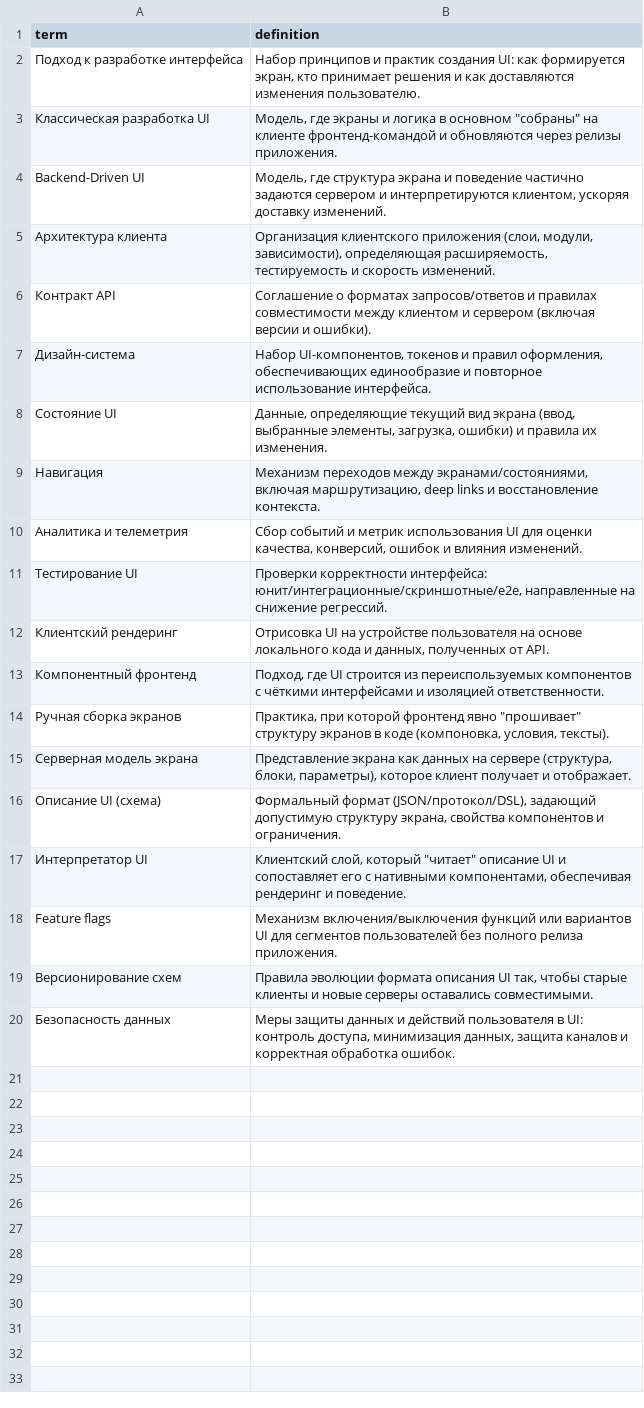
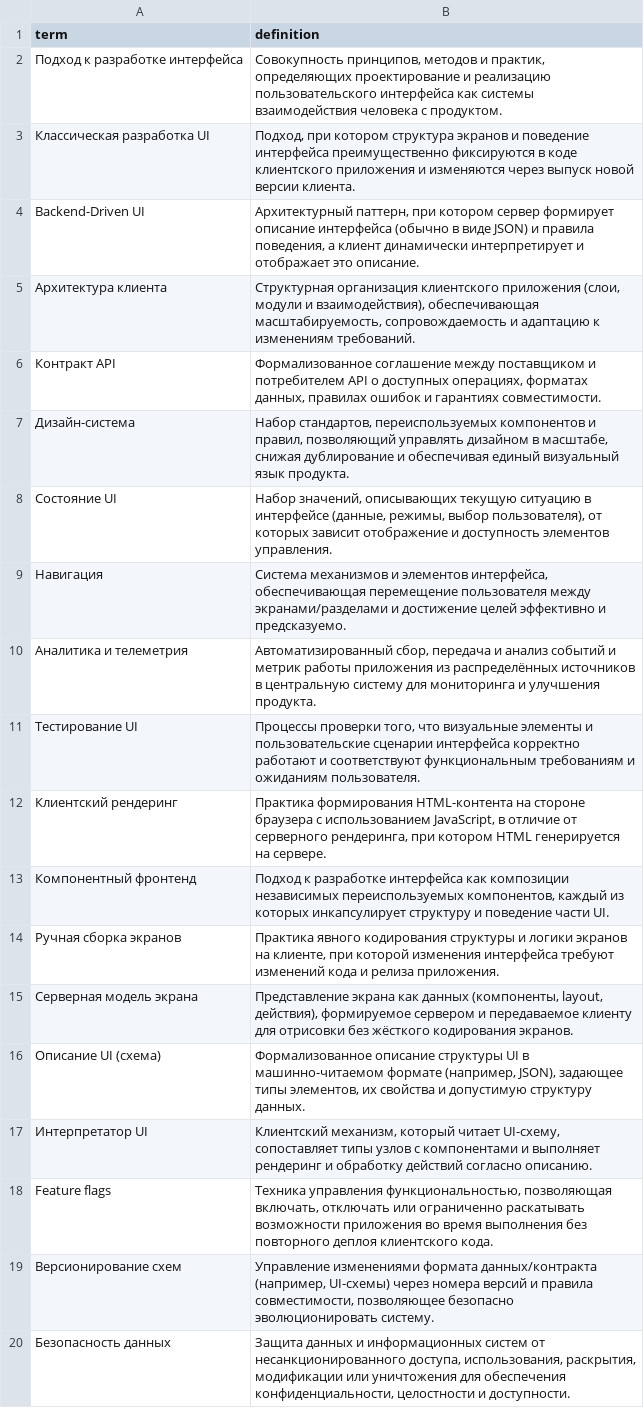
Before and after one commit to yuliya-karimova/python-itmo-glossary, a CSV file: terms.csv, drawn as a sheet; the diff names each change by its address in the sheet, - before the commit and + after, or states it on an @@ line.

Commit message:
fix: update terms

```diff
--- a/terms.csv
+++ b/terms.csv
-B2 (definition): Набор принципов и практик создания UI: как формируется экран, кто принимает решения и как доставляются изменения пользователю.
+B2 (definition): Совокупность принципов, методов и практик, определяющих проектирование и реализацию пользовательского интерфейса как системы взаимодействия человека с продуктом.
-B3 (definition): Модель, где экраны и логика в основном "собраны" на клиенте фронтенд-командой и обновляются через релизы приложения.
+B3 (definition): Подход, при котором структура экранов и поведение интерфейса преимущественно фиксируются в коде клиентского приложения и изменяются через выпуск новой версии клиента.
-B4 (definition): Модель, где структура экрана и поведение частично задаются сервером и интерпретируются клиентом, ускоряя доставку изменений.
+B4 (definition): Архитектурный паттерн, при котором сервер формирует описание интерфейса (обычно в виде JSON) и правила поведения, а клиент динамически интерпретирует и отображает это описание.
-B5 (definition): Организация клиентского приложения (слои, модули, зависимости), определяющая расширяемость, тестируемость и скорость изменений.
+B5 (definition): Структурная организация клиентского приложения (слои, модули и взаимодействия), обеспечивающая масштабируемость, сопровождаемость и адаптацию к изменениям требований.
-B6 (definition): Соглашение о форматах запросов/ответов и правилах совместимости между клиентом и сервером (включая версии и ошибки).
+B6 (definition): Формализованное соглашение между поставщиком и потребителем API о доступных операциях, форматах данных, правилах ошибок и гарантиях совместимости.
-B7 (definition): Набор UI-компонентов, токенов и правил оформления, обеспечивающих единообразие и повторное использование интерфейса.
+B7 (definition): Набор стандартов, переиспользуемых компонентов и правил, позволяющий управлять дизайном в масштабе, снижая дублирование и обеспечивая единый визуальный язык продукта.
-B8 (definition): Данные, определяющие текущий вид экрана (ввод, выбранные элементы, загрузка, ошибки) и правила их изменения.
+B8 (definition): Набор значений, описывающих текущую ситуацию в интерфейсе (данные, режимы, выбор пользователя), от которых зависит отображение и доступность элементов управления.
-B9 (definition): Механизм переходов между экранами/состояниями, включая маршрутизацию, deep links и восстановление контекста.
+B9 (definition): Система механизмов и элементов интерфейса, обеспечивающая перемещение пользователя между экранами/разделами и достижение целей эффективно и предсказуемо.
-B10 (definition): Сбор событий и метрик использования UI для оценки качества, конверсий, ошибок и влияния изменений.
+B10 (definition): Автоматизированный сбор, передача и анализ событий и метрик работы приложения из распределённых источников в центральную систему для мониторинга и улучшения продукта.
-B11 (definition): Проверки корректности интерфейса: юнит/интеграционные/скриншотные/е2е, направленные на снижение регрессий.
+B11 (definition): Процессы проверки того, что визуальные элементы и пользовательские сценарии интерфейса корректно работают и соответствуют функциональным требованиям и ожиданиям пользователя.
-B12 (definition): Отрисовка UI на устройстве пользователя на основе локального кода и данных, полученных от API.
+B12 (definition): Практика формирования HTML-контента на стороне браузера с использованием JavaScript, в отличие от серверного рендеринга, при котором HTML генерируется на сервере.
-B13 (definition): Подход, где UI строится из переиспользуемых компонентов с чёткими интерфейсами и изоляцией ответственности.
+B13 (definition): Подход к разработке интерфейса как композиции независимых переиспользуемых компонентов, каждый из которых инкапсулирует структуру и поведение части UI.
-B14 (definition): Практика, при которой фронтенд явно "прошивает" структуру экранов в коде (компоновка, условия, тексты).
+B14 (definition): Практика явного кодирования структуры и логики экранов на клиенте, при которой изменения интерфейса требуют изменений кода и релиза приложения.
-B15 (definition): …как данных на сервере (структура, блоки, параметры), которое клиент получает и отображает.
+B15 (definition): …как данных (компоненты, layout, действия), формируемое сервером и передаваемое клиенту для отрисовки без жёсткого кодирования экранов.
-B16 (definition): Формальный формат (JSON/протокол/DSL), задающий допустимую структуру экрана, свойства компонентов и ограничения.
+B16 (definition): Формализованное описание структуры UI в машинно-читаемом формате (например, JSON), задающее типы элементов, их свойства и допустимую структуру данных.
-B17 (definition): Клиентский слой, который "читает" описание UI и сопоставляет его с нативными компонентами, обеспечивая рендеринг и поведение.
+B17 (definition): Клиентский механизм, который читает UI-схему, сопоставляет типы узлов с компонентами и выполняет рендеринг и обработку действий согласно описанию.
-B18 (definition): Механизм включения/выключения функций или вариантов UI для сегментов пользователей без полного релиза приложения.
+B18 (definition): Техника управления функциональностью, позволяющая включать, отключать или ограниченно раскатывать возможности приложения во время выполнения без повторного деплоя клиентского кода.
-B19 (definition): Правила эволюции формата описания UI так, чтобы старые клиенты и новые серверы оставались совместимыми.
+B19 (definition): Управление изменениями формата данных/контракта (например, UI-схемы) через номера версий и правила совместимости, позволяющее безопасно эволюционировать систему.
-B20 (definition): Меры защиты данных и действий пользователя в UI: контроль доступа, минимизация данных, защита каналов и корректная обработка ошибок.
+B20 (definition): Защита данных и информационных систем от несанкционированного доступа, использования, раскрытия, модификации или уничтожения для обеспечения конфиденциальности, целостности и доступности.
```
